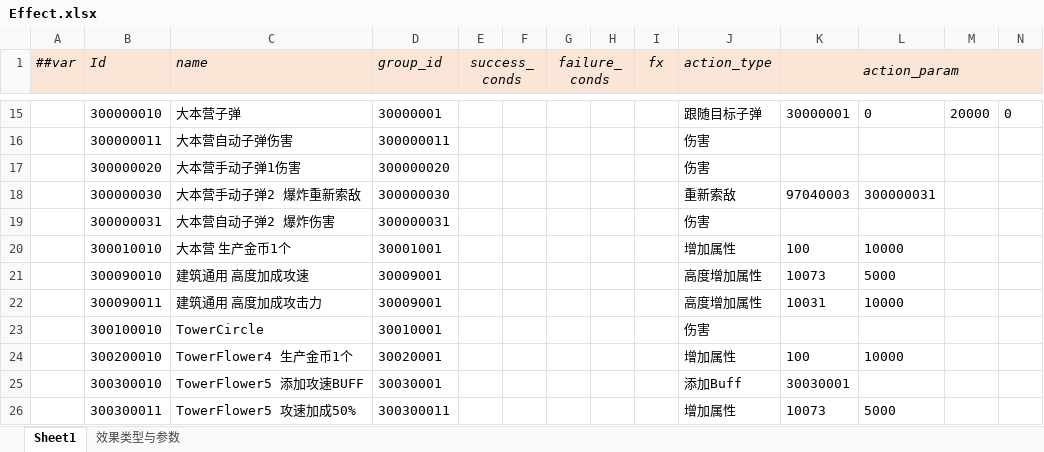
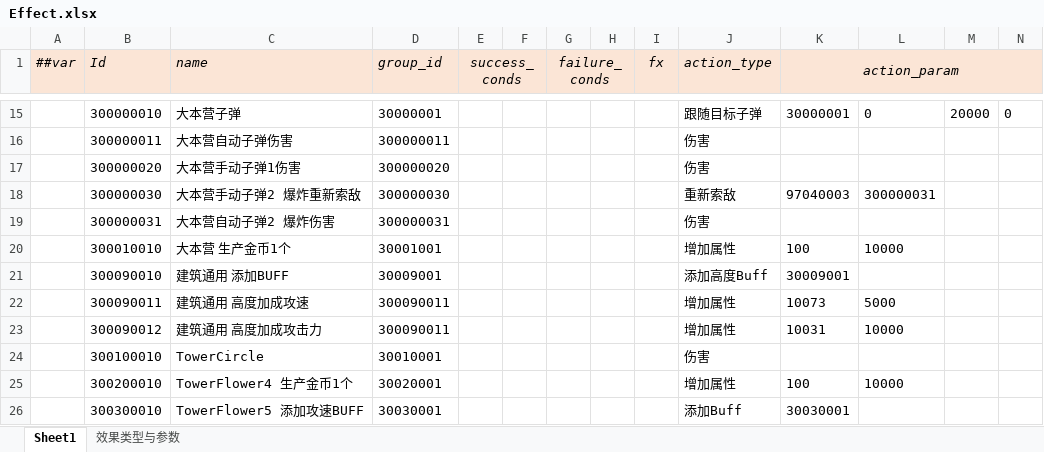
Before and after one commit to alsostone/com.stone.et8, an Excel workbook: Unity/Assets/Config/Excel/Datas/Skill/Effect.xlsx, sheet Sheet1, drawn as a sheet; only a part is shown, gaps mark what is left out; the shorter side is filled out with more unchanged rows; values as stored, in another font and other column widths than the file's, no borders; rows hold the shown columns only; the diff names each change by its address in the sheet, - before the commit and + after, or states it on an @@ line.

```diff
--- a/Unity/Assets/Config/Excel/Datas/Skill/Effect.xlsx (sheet Sheet1)
+++ b/Unity/Assets/Config/Excel/Datas/Skill/Effect.xlsx (sheet Sheet1)
-C21 (name): 建筑通用 高度加成攻速
+C21 (name): 建筑通用 添加BUFF
-J21 (action_type): 高度增加属性
+J21 (action_type): 添加高度Buff
-K21 (action_param): 10073
+K21 (action_param): 30009001
-L21: 5000
+L21: (empty)
-C22 (name): 建筑通用 高度加成攻击力
+C22 (name): 建筑通用 高度加成攻速
-D22 (group_id): 30009001
+D22 (group_id): 300090011
-J22 (action_type): 高度增加属性
+J22 (action_type): 增加属性
-K22 (action_param): 10031
+K22 (action_param): 10073
-L22: 10000
+L22: 5000
+row 23:  | 300090012 | 建筑通用 高度加成攻击力 | 300090011 |  |  |  |  |  | 增加属性 | 10031 | 10000
```
Also changed, not shown: sheet 效果类型与参数, Unity/Assets/Config/Excel/Datas/Skill/Buff.xlsx, Unity/Assets/Config/Excel/Datas/Stage.xlsx, 38 other files.
